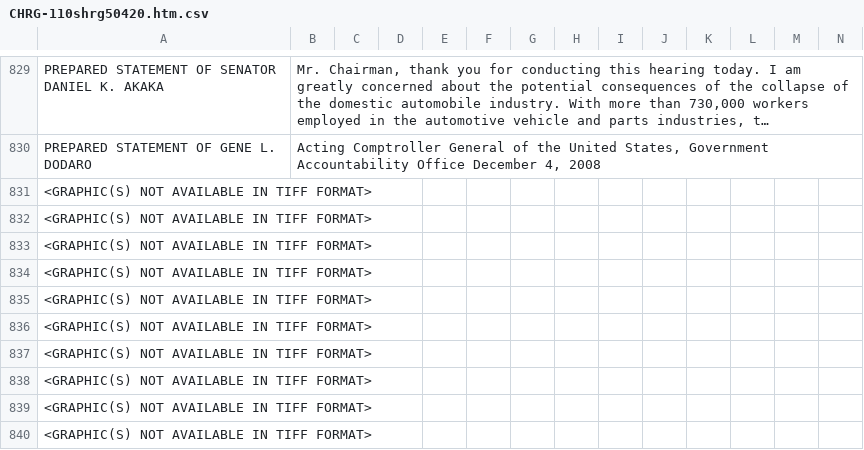
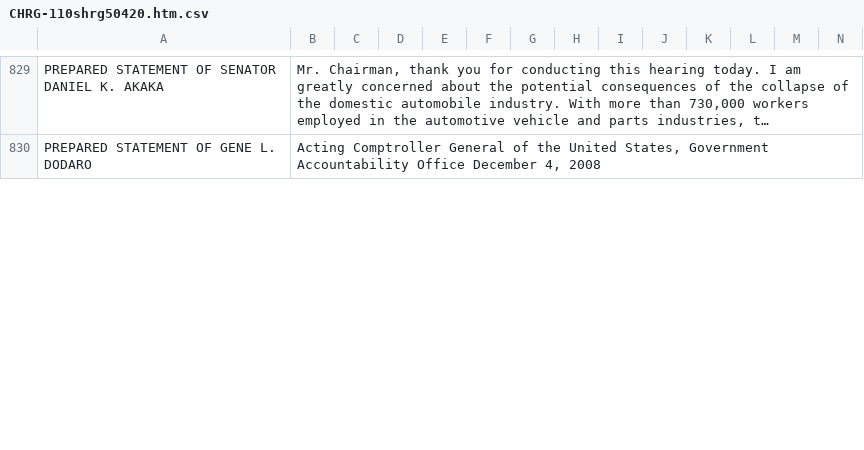
Before and after one commit to ihmc/congressional_hearings, a CSV file: data/CongressionalHearings/TARP/CHRG-110shrg50420/CHRG-110shrg50420.htm.csv, drawn as a sheet; only a part is shown, gaps mark what is left out; long unchanged cells end in …; rows hold the shown columns only; the diff covers the shown part only; the diff names each change by its address in the sheet, - before the commit and + after, or states it on an @@ line.

```diff
--- a/data/CongressionalHearings/TARP/CHRG-110shrg50420/CHRG-110shrg50420.htm.csv
+++ b/data/CongressionalHearings/TARP/CHRG-110shrg50420/CHRG-110shrg50420.htm.csv
-row 831: <GRAPHIC(S) NOT AVAILABLE IN TIFF FORMAT>
-row 832: <GRAPHIC(S) NOT AVAILABLE IN TIFF FORMAT>
-row 833: <GRAPHIC(S) NOT AVAILABLE IN TIFF FORMAT>
-row 834: <GRAPHIC(S) NOT AVAILABLE IN TIFF FORMAT>
-row 835: <GRAPHIC(S) NOT AVAILABLE IN TIFF FORMAT>
-row 836: <GRAPHIC(S) NOT AVAILABLE IN TIFF FORMAT>
-row 837: <GRAPHIC(S) NOT AVAILABLE IN TIFF FORMAT>
-row 838: <GRAPHIC(S) NOT AVAILABLE IN TIFF FORMAT>
-row 839: <GRAPHIC(S) NOT AVAILABLE IN TIFF FORMAT>
-row 840: <GRAPHIC(S) NOT AVAILABLE IN TIFF FORMAT>
```
Also changed, not shown: 68 removed rows and 12 edited cells elsewhere in this file, data/CongressionalHearings/Dodd-Frank/CHRG-111shrg51395/CHRG-111shrg51395.htm.csv, data/CongressionalHearings/Dodd-Frank/CHRG-111shrg53176/CHRG-111shrg53176.htm.csv, 54 other files.
